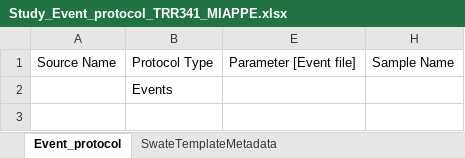
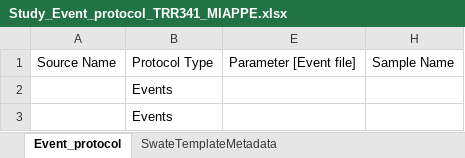
Before and after one commit to nfdi4plants/Swate-templates, an Excel workbook: templates/community/TRR341_Phenotyping/Study_Event_protocol_TRR341_MIAPPE.xlsx, sheet Event_protocol, drawn as a sheet; values as stored, in another font and other column widths than the file's, no borders; table styles not drawn; the diff names each change by its address in the sheet, - before the commit and + after, or states it on an @@ line.

Commit message:
Update Study_Event_protocol_TRR341_MIAPPE.xlsx

```diff
--- a/templates/community/TRR341_Phenotyping/Study_Event_protocol_TRR341_MIAPPE.xlsx (sheet Event_protocol)
+++ b/templates/community/TRR341_Phenotyping/Study_Event_protocol_TRR341_MIAPPE.xlsx (sheet Event_protocol)
+row 3:  | Events
```
Also changed, not shown: hidden cells.
